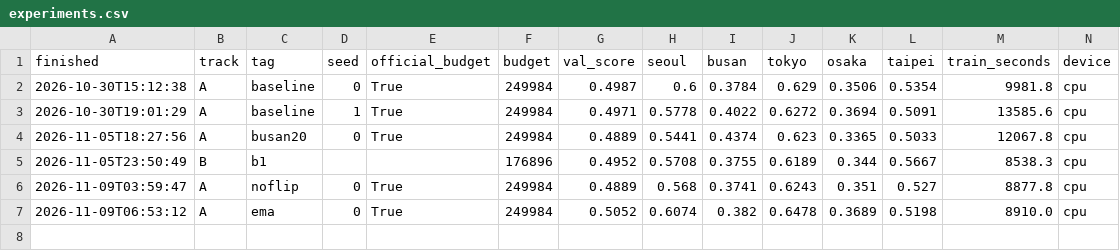
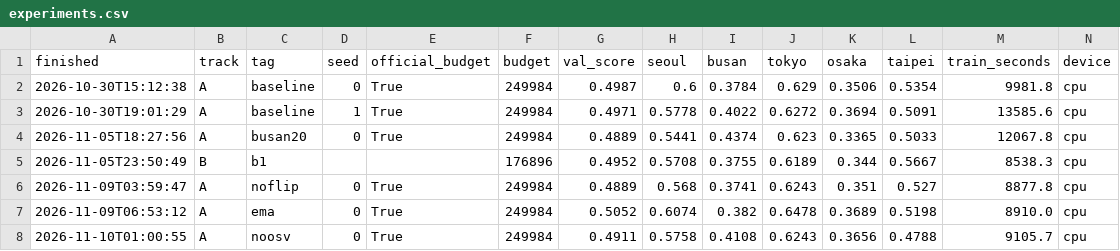
Before and after one commit to DemoGom/mas1004-assignment2, a CSV file: experiments.csv, drawn as a sheet; only a part is shown; rows hold the shown columns only; the diff names each change by its address in the sheet, - before the commit and + after, or states it on an @@ line.

Commit message:
noosv: validation 0.4913

```diff
--- a/experiments.csv
+++ b/experiments.csv
+row 8: 2026-11-10T01:00:55 | A | noosv | 0 | True | 249984 | 0.4911 | 0.5758 | 0.4108 | 0.6243 | 0.3656 | 0.4788 | 9105.7 | cpu
```
